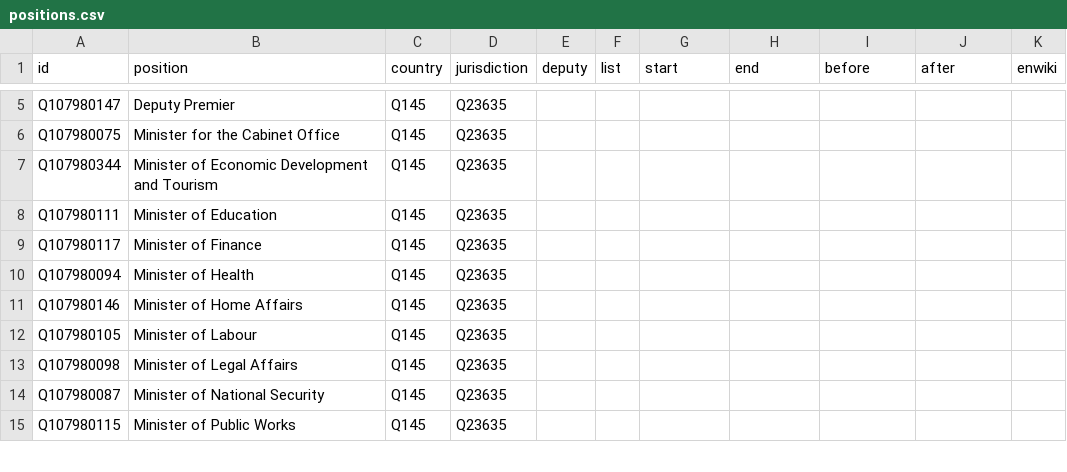
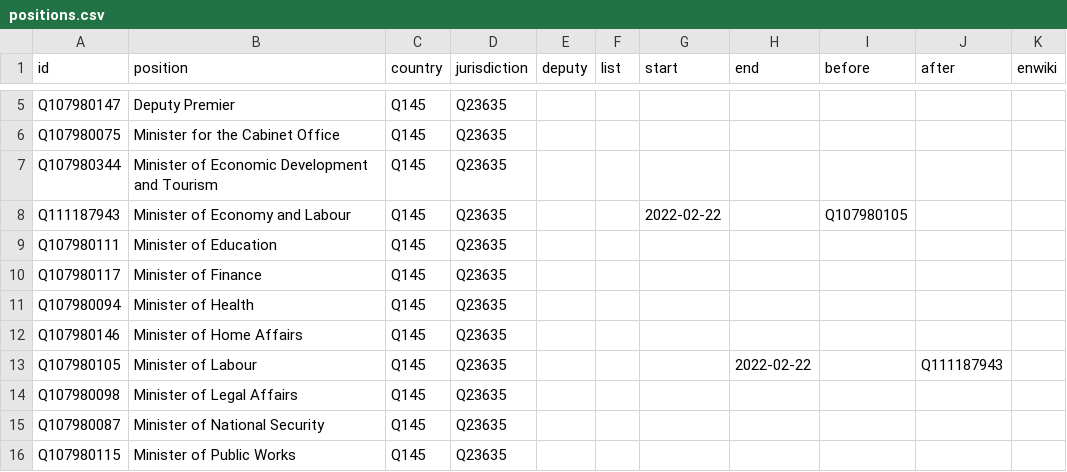
Before and after one commit to every-politician-scrapers/bermuda-cabinet, a CSV file: html/positions.csv, drawn as a sheet; only a part is shown, gaps mark what is left out.

```diff
--- a/html/positions.csv
+++ b/html/positions.csv
@@ -7,2 +7,3 @@ Q107980075,Minister for the Cabinet Office,Q145,Q23635,,,,,,,
 Q107980344,Minister of Economic Development and Tourism,Q145,Q23635,,,,,,,
+Q111187943,Minister of Economy and Labour,Q145,Q23635,,,2022-02-22,,Q107980105,,
 Q107980111,Minister of Education,Q145,Q23635,,,,,,,
@@ -11,3 +12,3 @@ Q107980094,Minister of Health,Q145,Q23635,,,,,,,
 Q107980146,Minister of Home Affairs,Q145,Q23635,,,,,,,
-Q107980105,Minister of Labour,Q145,Q23635,,,,,,,
+Q107980105,Minister of Labour,Q145,Q23635,,,,2022-02-22,,Q111187943,
 Q107980098,Minister of Legal Affairs,Q145,Q23635,,,,,,,
```
Also changed, not shown: html/current.csv, html/holders21.csv, 1 other file.
